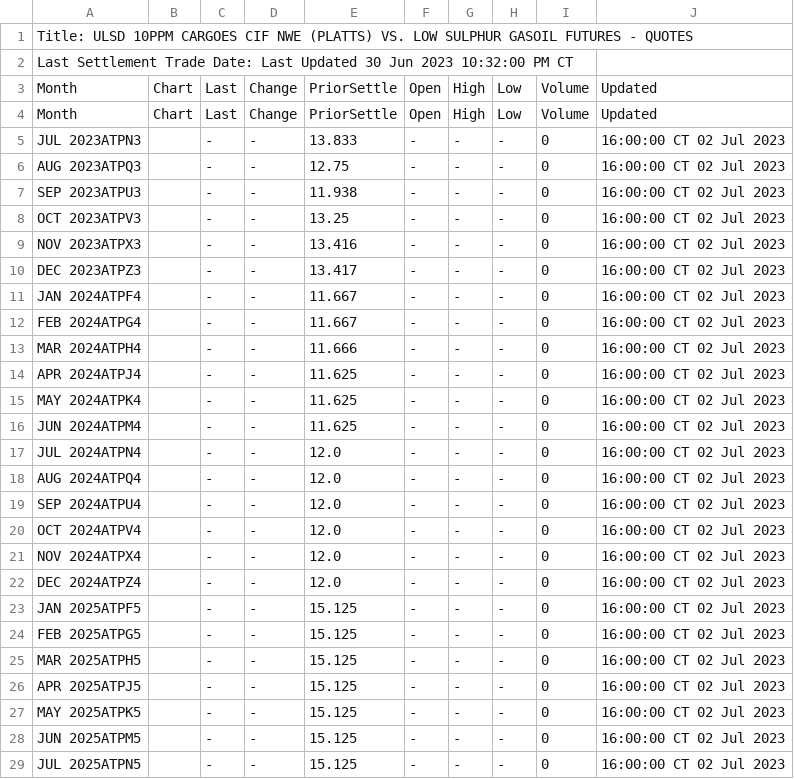
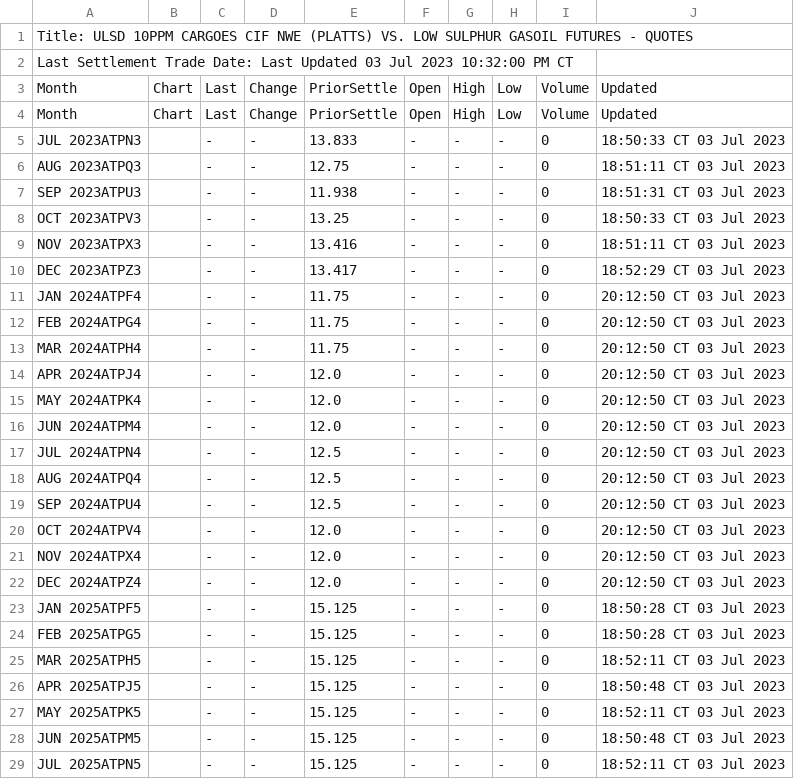
Before and after one commit to GBF-LTD/cmegroup, a CSV file: ULSD10ppmdiffTP.csv, drawn as a sheet; only a part is shown; the diff covers the shown part only.

Commit message:
update ULSD10ppmdiffTP.csv

```diff
--- a/ULSD10ppmdiffTP.csv
+++ b/ULSD10ppmdiffTP.csv
@@ -1,29 +1,29 @@
 Title: ULSD 10PPM CARGOES CIF NWE (PLATTS) VS. LOW SULPHUR GASOIL FUTURES - QUOTES
-Last Settlement Trade Date: Last Updated 30 Jun 2023 10:32:00 PM CT
+Last Settlement Trade Date: Last Updated 03 Jul 2023 10:32:00 PM CT
 Month,Chart,Last,Change,PriorSettle,Open,High,Low,Volume,Updated
 Month,Chart,Last,Change,PriorSettle,Open,High,Low,Volume,Updated
-JUL 2023ATPN3,,-,-,13.833,-,-,-,0,16:00:00 CT 02 Jul 2023
-AUG 2023ATPQ3,,-,-,12.75,-,-,-,0,16:00:00 CT 02 Jul 2023
-SEP 2023ATPU3,,-,-,11.938,-,-,-,0,16:00:00 CT 02 Jul 2023
-OCT 2023ATPV3,,-,-,13.25,-,-,-,0,16:00:00 CT 02 Jul 2023
-NOV 2023ATPX3,,-,-,13.416,-,-,-,0,16:00:00 CT 02 Jul 2023
-DEC 2023ATPZ3,,-,-,13.417,-,-,-,0,16:00:00 CT 02 Jul 2023
-JAN 2024ATPF4,,-,-,11.667,-,-,-,0,16:00:00 CT 02 Jul 2023
-FEB 2024ATPG4,,-,-,11.667,-,-,-,0,16:00:00 CT 02 Jul 2023
-MAR 2024ATPH4,,-,-,11.666,-,-,-,0,16:00:00 CT 02 Jul 2023
-APR 2024ATPJ4,,-,-,11.625,-,-,-,0,16:00:00 CT 02 Jul 2023
-MAY 2024ATPK4,,-,-,11.625,-,-,-,0,16:00:00 CT 02 Jul 2023
-JUN 2024ATPM4,,-,-,11.625,-,-,-,0,16:00:00 CT 02 Jul 2023
-JUL 2024ATPN4,,-,-,12.0,-,-,-,0,16:00:00 CT 02 Jul 2023
-AUG 2024ATPQ4,,-,-,12.0,-,-,-,0,16:00:00 CT 02 Jul 2023
-SEP 2024ATPU4,,-,-,12.0,-,-,-,0,16:00:00 CT 02 Jul 2023
-OCT 2024ATPV4,,-,-,12.0,-,-,-,0,16:00:00 CT 02 Jul 2023
-NOV 2024ATPX4,,-,-,12.0,-,-,-,0,16:00:00 CT 02 Jul 2023
-DEC 2024ATPZ4,,-,-,12.0,-,-,-,0,16:00:00 CT 02 Jul 2023
-JAN 2025ATPF5,,-,-,15.125,-,-,-,0,16:00:00 CT 02 Jul 2023
-FEB 2025ATPG5,,-,-,15.125,-,-,-,0,16:00:00 CT 02 Jul 2023
-MAR 2025ATPH5,,-,-,15.125,-,-,-,0,16:00:00 CT 02 Jul 2023
-APR 2025ATPJ5,,-,-,15.125,-,-,-,0,16:00:00 CT 02 Jul 2023
-MAY 2025ATPK5,,-,-,15.125,-,-,-,0,16:00:00 CT 02 Jul 2023
-JUN 2025ATPM5,,-,-,15.125,-,-,-,0,16:00:00 CT 02 Jul 2023
-JUL 2025ATPN5,,-,-,15.125,-,-,-,0,16:00:00 CT 02 Jul 2023
+JUL 2023ATPN3,,-,-,13.833,-,-,-,0,18:50:33 CT 03 Jul 2023
+AUG 2023ATPQ3,,-,-,12.75,-,-,-,0,18:51:11 CT 03 Jul 2023
+SEP 2023ATPU3,,-,-,11.938,-,-,-,0,18:51:31 CT 03 Jul 2023
+OCT 2023ATPV3,,-,-,13.25,-,-,-,0,18:50:33 CT 03 Jul 2023
+NOV 2023ATPX3,,-,-,13.416,-,-,-,0,18:51:11 CT 03 Jul 2023
+DEC 2023ATPZ3,,-,-,13.417,-,-,-,0,18:52:29 CT 03 Jul 2023
+JAN 2024ATPF4,,-,-,11.75,-,-,-,0,20:12:50 CT 03 Jul 2023
+FEB 2024ATPG4,,-,-,11.75,-,-,-,0,20:12:50 CT 03 Jul 2023
+MAR 2024ATPH4,,-,-,11.75,-,-,-,0,20:12:50 CT 03 Jul 2023
+APR 2024ATPJ4,,-,-,12.0,-,-,-,0,20:12:50 CT 03 Jul 2023
+MAY 2024ATPK4,,-,-,12.0,-,-,-,0,20:12:50 CT 03 Jul 2023
+JUN 2024ATPM4,,-,-,12.0,-,-,-,0,20:12:50 CT 03 Jul 2023
+JUL 2024ATPN4,,-,-,12.5,-,-,-,0,20:12:50 CT 03 Jul 2023
+AUG 2024ATPQ4,,-,-,12.5,-,-,-,0,20:12:50 CT 03 Jul 2023
+SEP 2024ATPU4,,-,-,12.5,-,-,-,0,20:12:50 CT 03 Jul 2023
+OCT 2024ATPV4,,-,-,12.0,-,-,-,0,20:12:50 CT 03 Jul 2023
+NOV 2024ATPX4,,-,-,12.0,-,-,-,0,20:12:50 CT 03 Jul 2023
+DEC 2024ATPZ4,,-,-,12.0,-,-,-,0,20:12:50 CT 03 Jul 2023
+JAN 2025ATPF5,,-,-,15.125,-,-,-,0,18:50:28 CT 03 Jul 2023
+FEB 2025ATPG5,,-,-,15.125,-,-,-,0,18:50:28 CT 03 Jul 2023
+MAR 2025ATPH5,,-,-,15.125,-,-,-,0,18:52:11 CT 03 Jul 2023
+APR 2025ATPJ5,,-,-,15.125,-,-,-,0,18:50:48 CT 03 Jul 2023
+MAY 2025ATPK5,,-,-,15.125,-,-,-,0,18:52:11 CT 03 Jul 2023
+JUN 2025ATPM5,,-,-,15.125,-,-,-,0,18:50:48 CT 03 Jul 2023
+JUL 2025ATPN5,,-,-,15.125,-,-,-,0,18:52:11 CT 03 Jul 2023
```
Also changed, not shown: 5 edited cells elsewhere in this file.
